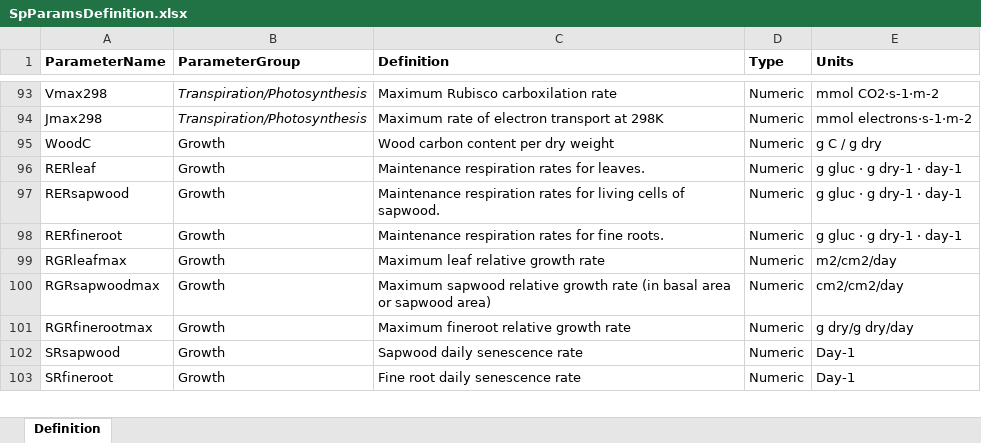
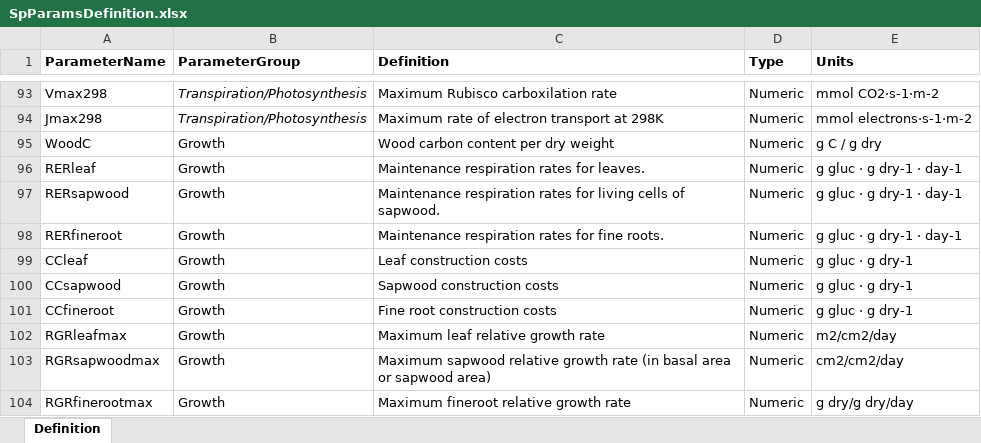
Before and after one commit to emf-creaf/medfate, an Excel workbook: data-raw/SpParamsDefinition.xlsx, sheet Definition, drawn as a sheet; only a part is shown, gaps mark what is left out; the shorter side is filled out with more unchanged rows; values as stored, in another font and other column widths than the file's, no borders; the diff names each change by its address in the sheet, - before the commit and + after, or states it on an @@ line.

Commit message:
Construction costs

```diff
--- a/data-raw/SpParamsDefinition.xlsx (sheet Definition)
+++ b/data-raw/SpParamsDefinition.xlsx (sheet Definition)
+row 99: CCleaf | Growth | Leaf construction costs | Numeric | g gluc · g dry-1
+row 100: CCsapwood | Growth | Sapwood construction costs | Numeric | g gluc · g dry-1
+row 101: CCfineroot | Growth | Fine root construction costs | Numeric | g gluc · g dry-1
```
Also changed, not shown: data-raw/SpParamsMED.xlsx, 7 other files.
